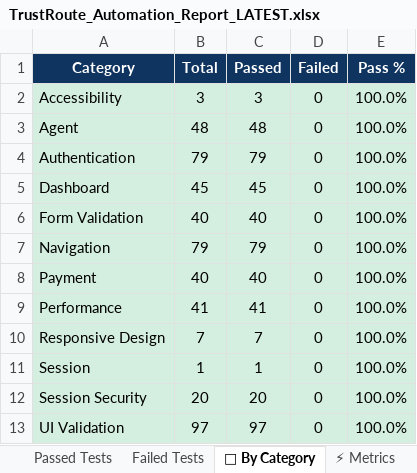
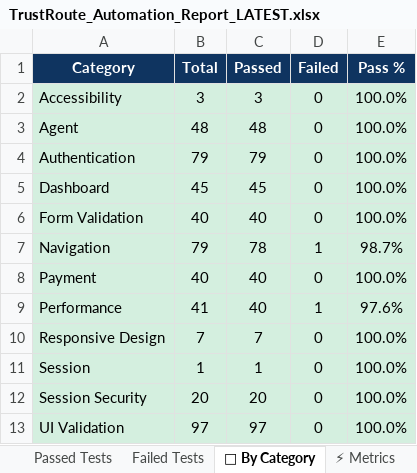
Before and after one commit to Rhema5/trustroute-PDD, an Excel workbook: Test Results/Excel/TrustRoute_Automation_Report_LATEST.xlsx, sheet 📁 By Category, drawn as a sheet; values as stored, in another font and other column widths than the file's, no borders; the diff names each change by its address in the sheet, - before the commit and + after, or states it on an @@ line.

```diff
--- a/Test Results/Excel/TrustRoute_Automation_Report_LATEST.xlsx (sheet 📁 By Category)
+++ b/Test Results/Excel/TrustRoute_Automation_Report_LATEST.xlsx (sheet 📁 By Category)
-C7 (Passed): 79
+C7 (Passed): 78
-D7 (Failed): 0
+D7 (Failed): 1
-E7 (Pass %): 100.0%
+E7 (Pass %): 98.7%
-C9 (Passed): 41
+C9 (Passed): 40
-D9 (Failed): 0
+D9 (Failed): 1
-E9 (Pass %): 100.0%
+E9 (Pass %): 97.6%
```
Also changed, not shown: sheet Passed Tests, sheet All Results, sheet 📊 Executive Summary, sheet Failed Tests, sheet ⚡ Metrics, 3 other files.
